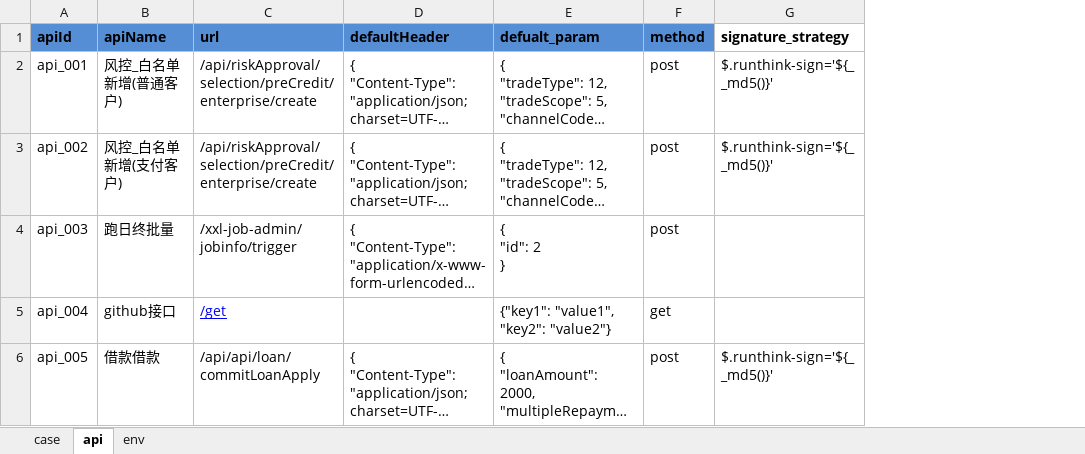
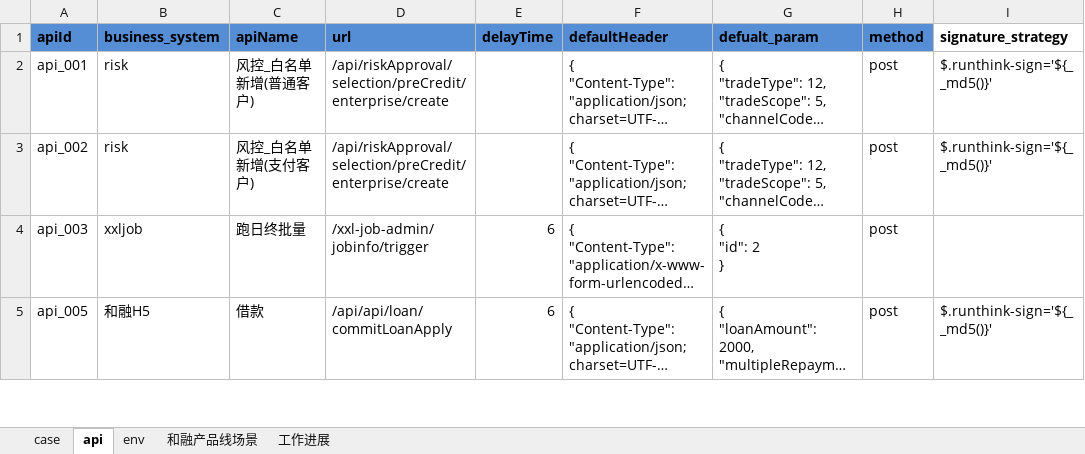
Before and after one commit to wangzhiqiang003/pythonProject, an Excel workbook: case/API_CASE_INFO.xlsx, sheet api, drawn as a sheet; only a part is shown; long unchanged cells end in …; values as stored, in another font and other column widths than the file's, no borders; removed rows and columns are numbered as before the commit, all else as after; the diff covers the shown part only; the diff names each change by its address in the sheet, - before the commit and + after, or states it on an @@ line.

```diff
--- a/case/API_CASE_INFO.xlsx (sheet api)
+++ b/case/API_CASE_INFO.xlsx (sheet api)
+sheet tab: 和融产品线场景
+sheet tab: 工作进展
+column B (business_system), rows 2-5: risk | risk | xxljob | 和融H5
+column E (delayTime), rows 4-5: 6 | 6
-row 5: api_004 | github接口 | /get |  | {"key1": "value1", "key2": "value2"} | get
-C5 (apiName): 借款借款
+C5 (apiName): 借款
```
Also changed, not shown: 30 added rows elsewhere in this sheet, sheet case, sheet env, hidden cells, 26 other files.
